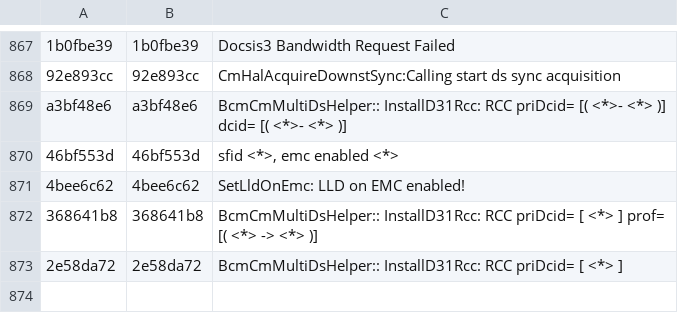
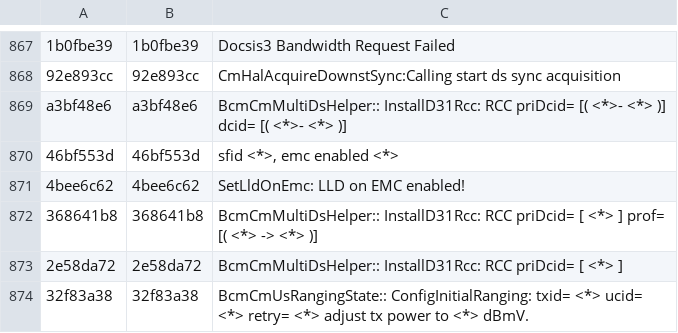
Before and after one commit to hayhan/loganalyzer, a CSV file: data/persist/cm/template_lib.csv, drawn as a sheet; only a part is shown, gaps mark what is left out.

Commit message:
Multi: Loglab, KB and Misc
[Loglab]
1) Update raw for new target class
2) Update template library
3) Update models

[KB]
1) Update para and non-para KB files

[Misc]
1) Remove some debug files from persist folder
2) Correct some typos
3) Correct sphinx doc warnings

```diff
--- a/data/persist/cm/template_lib.csv
+++ b/data/persist/cm/template_lib.csv
@@ -873 +873,2 @@ a3bf48e6,a3bf48e6,BcmCmMultiDsHelper:: InstallD31Rcc: RCC priDcid= [( <*>- <*> )
 2e58da72,2e58da72,BcmCmMultiDsHelper:: InstallD31Rcc: RCC priDcid= [ <*> ]
+32f83a38,32f83a38,BcmCmUsRangingState:: ConfigInitialRanging: txid= <*> ucid= <*> retry= <*> adjust tx power to <*> dBmV.
```
Also changed, not shown: 22 other files.
